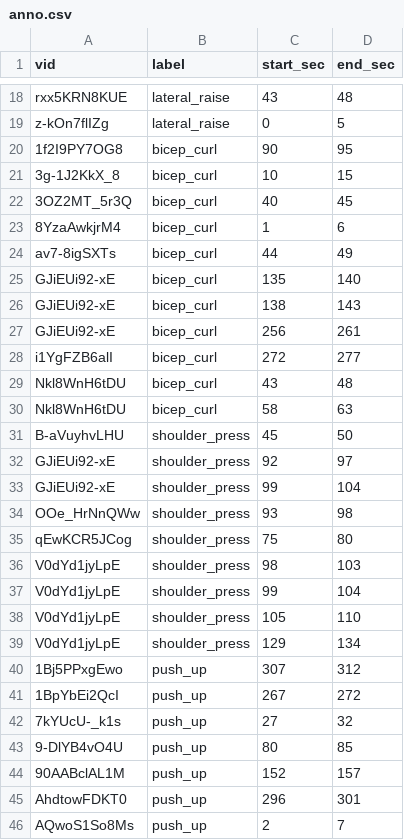
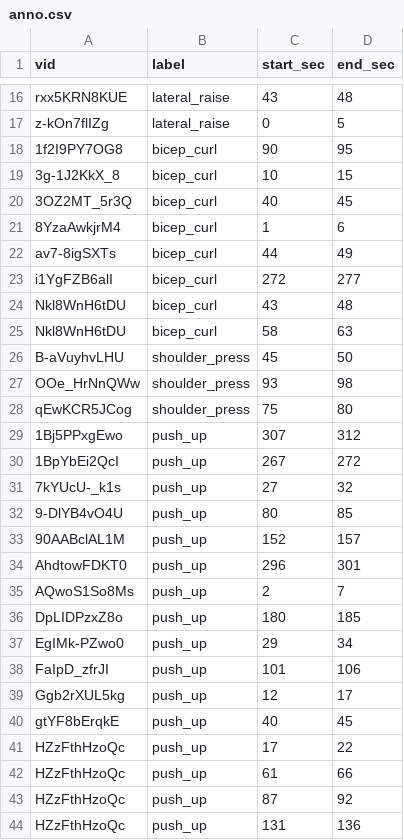
Before and after one commit to iucario/WorkoutDetector, a CSV file: data/anno.csv, drawn as a sheet; only a part is shown, gaps mark what is left out; the shorter side is filled out with more unchanged rows; the diff covers the shown part only; the diff names each change by its address in the sheet, - before the commit and + after, or states it on an @@ line.

```diff
--- a/data/anno.csv
+++ b/data/anno.csv
-row 25: GJiEUi92-xE | bicep_curl | 135 | 140
-row 26: GJiEUi92-xE | bicep_curl | 138 | 143
-row 27: GJiEUi92-xE | bicep_curl | 256 | 261
-row 32: GJiEUi92-xE | shoulder_press | 92 | 97
-row 33: GJiEUi92-xE | shoulder_press | 99 | 104
-row 36: V0dYd1jyLpE | shoulder_press | 98 | 103
-row 37: V0dYd1jyLpE | shoulder_press | 99 | 104
-row 38: V0dYd1jyLpE | shoulder_press | 105 | 110
-row 39: V0dYd1jyLpE | shoulder_press | 129 | 134
```
Also changed, not shown: 12 removed rows elsewhere in this file, 8 other files.
